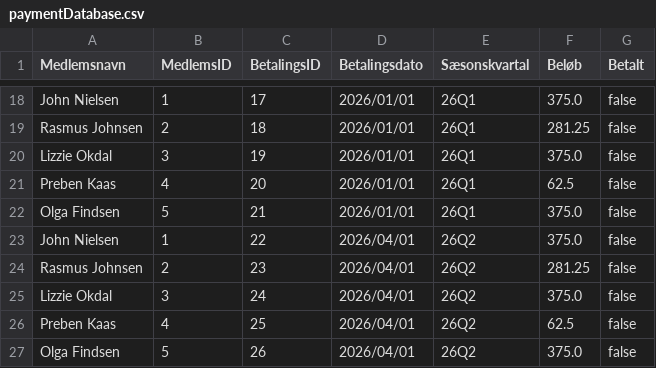
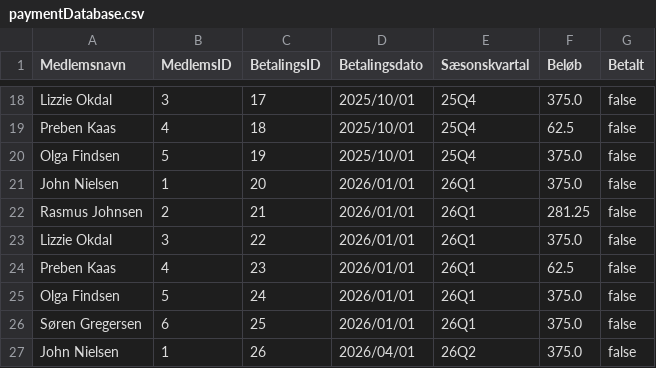
Before and after one commit to Walterb0b/Tennisklubben-SMASH, a CSV file: paymentDatabase.csv, drawn as a sheet; only a part is shown, gaps mark what is left out; the diff covers the shown part only; the diff names each change by its address in the sheet, - before the commit and + after, or states it on an @@ line.

```diff
--- a/paymentDatabase.csv
+++ b/paymentDatabase.csv
-A18 (Medlemsnavn): John Nielsen
+A18 (Medlemsnavn): Lizzie Okdal
-B18 (MedlemsID): 1
+B18 (MedlemsID): 3
-D18:D20 (Betalingsdato): 2026/01/01
+D18:D20 (Betalingsdato): 2025/10/01
-E18:E20 (Sæsonskvartal): 26Q1
+E18:E20 (Sæsonskvartal): 25Q4
-A19 (Medlemsnavn): Rasmus Johnsen
+A19 (Medlemsnavn): Preben Kaas
-B19 (MedlemsID): 2
+B19 (MedlemsID): 4
-F19 (Beløb): 281.25
+F19 (Beløb): 62.5
-A20 (Medlemsnavn): Lizzie Okdal
+A20 (Medlemsnavn): Olga Findsen
-B20 (MedlemsID): 3
+B20 (MedlemsID): 5
-A21 (Medlemsnavn): Preben Kaas
+A21 (Medlemsnavn): John Nielsen
-B21 (MedlemsID): 4
+B21 (MedlemsID): 1
-F21 (Beløb): 62.5
+F21 (Beløb): 375.0
-A22 (Medlemsnavn): Olga Findsen
+A22 (Medlemsnavn): Rasmus Johnsen
-B22 (MedlemsID): 5
+B22 (MedlemsID): 2
-F22 (Beløb): 375.0
+F22 (Beløb): 281.25
-A23 (Medlemsnavn): John Nielsen
+A23 (Medlemsnavn): Lizzie Okdal
-B23 (MedlemsID): 1
+B23 (MedlemsID): 3
-D23:D26 (Betalingsdato): 2026/04/01
+D23:D26 (Betalingsdato): 2026/01/01
-E23:E26 (Sæsonskvartal): 26Q2
+E23:E26 (Sæsonskvartal): 26Q1
-A24 (Medlemsnavn): Rasmus Johnsen
+A24 (Medlemsnavn): Preben Kaas
-B24 (MedlemsID): 2
+B24 (MedlemsID): 4
-F24 (Beløb): 281.25
+F24 (Beløb): 62.5
-A25 (Medlemsnavn): Lizzie Okdal
+A25 (Medlemsnavn): Olga Findsen
-B25 (MedlemsID): 3
+B25 (MedlemsID): 5
-A26 (Medlemsnavn): Preben Kaas
+A26 (Medlemsnavn): Søren Gregersen
-B26 (MedlemsID): 4
+B26 (MedlemsID): 6
-F26 (Beløb): 62.5
+F26 (Beløb): 375.0
-A27 (Medlemsnavn): Olga Findsen
+A27 (Medlemsnavn): John Nielsen
-B27 (MedlemsID): 5
+B27 (MedlemsID): 1
```
Also changed, not shown: 7 added rows and 65 edited cells elsewhere in this file, memberDatabase.csv, playerStatsDatabase.csv, 7 other files.
